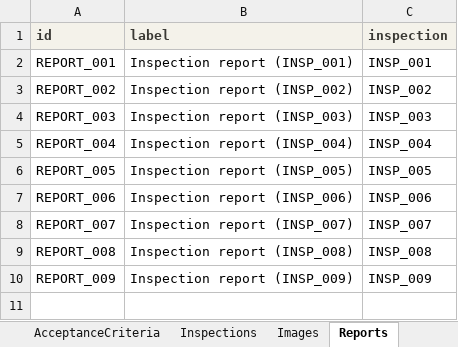
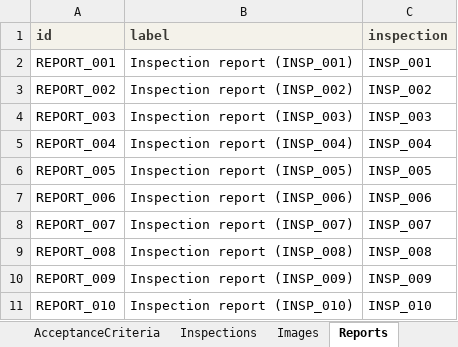
Before and after one commit to Jemima-G-038/RemoteNDT, an Excel workbook: rndt-data-template.xlsx, sheet Reports, drawn as a sheet; values as stored, in another font and other column widths than the file's, no borders; the diff names each change by its address in the sheet, - before the commit and + after, or states it on an @@ line.

```diff
--- a/rndt-data-template.xlsx (sheet Reports)
+++ b/rndt-data-template.xlsx (sheet Reports)
+row 11: REPORT_010 | Inspection report (INSP_010) | INSP_010
```
Also changed, not shown: sheet ActivityLog, sheet Procedures, sheet Images, sheet Inspections, sheet READ ME, sheet ActivityVocabulary, 6 more sheets, other sheet tabs, 4 other files.
